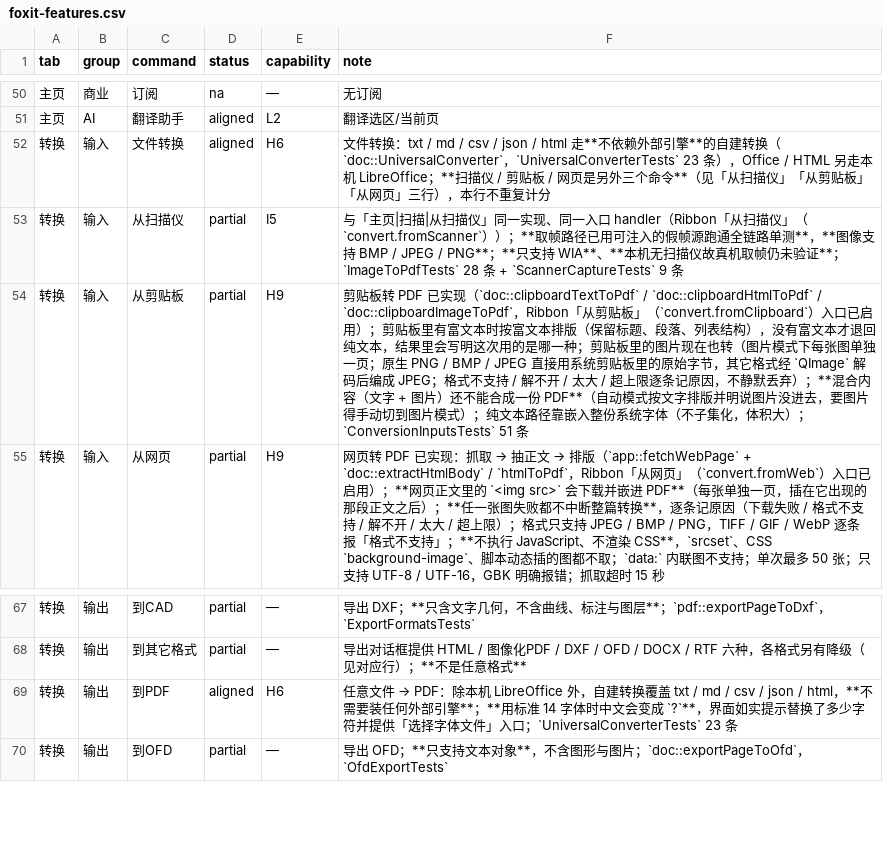
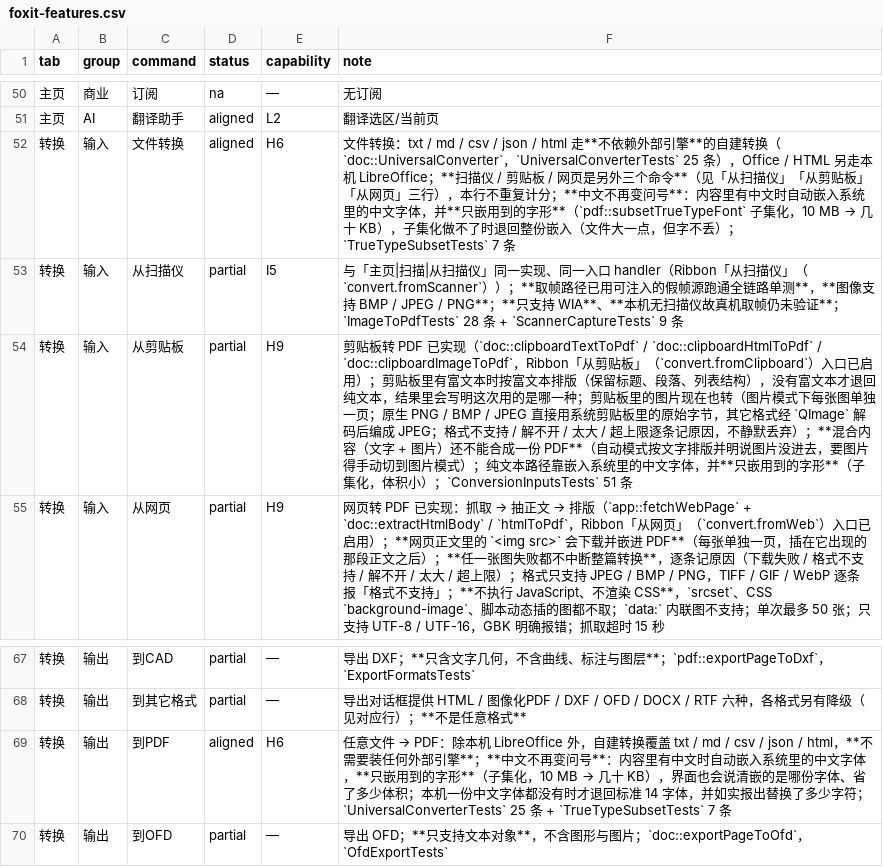
Before and after one commit to fengjutian/Folixa, a CSV file: docs/benchmark/foxit-features.csv, drawn as a sheet; only a part is shown, gaps mark what is left out.

Commit message:
docs: close H6 font debt and fix catalog/theme regressions
H6 (font embedding + subsetting) is now implemented: the converter embeds a
system CJK font when the content needs it, and only the used glyphs are
embedded (pdf::subsetTrueTypeFont). Drop H6 from the debt list and state
the real behaviour in the matrix and scorecard.

Also fixes two regressions introduced by the concurrent session's commit:
- the English catalog lost the MainWindow 'Welcome' entry
- two new theme colours had no dark counterpart, so the dark stylesheet
  kept a light surface colour

```diff
--- a/docs/benchmark/foxit-features.csv
+++ b/docs/benchmark/foxit-features.csv
@@ -51,5 +51,5 @@ tab,group,command,status,capability,note
 主页,AI,翻译助手,aligned,L2,翻译选区/当前页
-转换,输入,文件转换,aligned,H6,文件转换：txt / md / csv / json / html 走**不依赖外部引擎**的自建转换（`doc::UniversalConverter`，`UniversalConverterTests` 23 条），Office / HTML 另走本机 LibreOffice；**扫描仪 / 剪贴板 / 网页是另外三个命令**（见「从扫描仪」「从剪贴板」「从网页」三行），本行不重复计分
+转换,输入,文件转换,aligned,H6,文件转换：txt / md / csv / json / html 走**不依赖外部引擎**的自建转换（`doc::UniversalConverter`，`UniversalConverterTests` 25 条），Office / HTML 另走本机 LibreOffice；**扫描仪 / 剪贴板 / 网页是另外三个命令**（见「从扫描仪」「从剪贴板」「从网页」三行），本行不重复计分；**中文不再变问号**：内容里有中文时自动嵌入系统里的中文字体，并**只嵌用到的字形**（`pdf::subsetTrueTypeFont` 子集化，10 MB → 几十 KB），子集化做不了时退回整份嵌入（文件大一点，但字不丢）；`TrueTypeSubsetTests` 7 条
 转换,输入,从扫描仪,partial,I5,与「主页|扫描|从扫描仪」同一实现、同一入口 handler（Ribbon「从扫描仪」（`convert.fromScanner`））；**取帧路径已用可注入的假帧源跑通全链路单测**，**图像支持 BMP / JPEG / PNG**；**只支持 WIA**、**本机无扫描仪故真机取帧仍未验证**；`ImageToPdfTests` 28 条 + `ScannerCaptureTests` 9 条
-转换,输入,从剪贴板,partial,H9,剪贴板转 PDF 已实现（`doc::clipboardTextToPdf` / `doc::clipboardHtmlToPdf` / `doc::clipboardImageToPdf`，Ribbon「从剪贴板」（`convert.fromClipboard`）入口已启用）；剪贴板里有富文本时按富文本排版（保留标题、段落、列表结构），没有富文本才退回纯文本，结果里会写明这次用的是哪一种；剪贴板里的图片现在也转（图片模式下每张图单独一页；原生 PNG / BMP / JPEG 直接用系统剪贴板里的原始字节，其它格式经 `QImage` 解码后编成 JPEG；格式不支持 / 解不开 / 太大 / 超上限逐条记原因，不静默丢弃）；**混合内容（文字 + 图片）还不能合成一份 PDF**（自动模式按文字排版并明说图片没进去，要图片得手动切到图片模式）；纯文本路径靠嵌入整份系统字体（不子集化，体积大）；`ConversionInputsTests` 51 条
+转换,输入,从剪贴板,partial,H9,剪贴板转 PDF 已实现（`doc::clipboardTextToPdf` / `doc::clipboardHtmlToPdf` / `doc::clipboardImageToPdf`，Ribbon「从剪贴板」（`convert.fromClipboard`）入口已启用）；剪贴板里有富文本时按富文本排版（保留标题、段落、列表结构），没有富文本才退回纯文本，结果里会写明这次用的是哪一种；剪贴板里的图片现在也转（图片模式下每张图单独一页；原生 PNG / BMP / JPEG 直接用系统剪贴板里的原始字节，其它格式经 `QImage` 解码后编成 JPEG；格式不支持 / 解不开 / 太大 / 超上限逐条记原因，不静默丢弃）；**混合内容（文字 + 图片）还不能合成一份 PDF**（自动模式按文字排版并明说图片没进去，要图片得手动切到图片模式）；纯文本路径靠嵌入系统里的中文字体，并**只嵌用到的字形**（子集化，体积小）；`ConversionInputsTests` 51 条
 转换,输入,从网页,partial,H9,网页转 PDF 已实现：抓取 → 抽正文 → 排版（`app::fetchWebPage` + `doc::extractHtmlBody` / `htmlToPdf`，Ribbon「从网页」（`convert.fromWeb`）入口已启用）；**网页正文里的 `<img src>` 会下载并嵌进 PDF**（每张单独一页，插在它出现的那段正文之后）；**任一张图失败都不中断整篇转换**，逐条记原因（下载失败 / 格式不支持 / 解不开 / 太大 / 超上限）；格式只支持 JPEG / BMP / PNG，TIFF / GIF / WebP 逐条报「格式不支持」；**不执行 JavaScript、不渲染 CSS**，`srcset`、CSS `background-image`、脚本动态插的图都不取；`data:` 内联图不支持；单次最多 50 张；只支持 UTF-8 / UTF-16，GBK 明确报错；抓取超时 15 秒
@@ -68,3 +68,3 @@ tab,group,command,status,capability,note
 转换,输出,到其它格式,partial,—,导出对话框提供 HTML / 图像化PDF / DXF / OFD / DOCX / RTF 六种，各格式另有降级（见对应行）；**不是任意格式**
-转换,输出,到PDF,aligned,H6,任意文件 → PDF：除本机 LibreOffice 外，自建转换覆盖 txt / md / csv / json / html，**不需要装任何外部引擎**；**用标准 14 字体时中文会变成 `?`**，界面如实提示替换了多少字符并提供「选择字体文件」入口；`UniversalConverterTests` 23 条
+转换,输出,到PDF,aligned,H6,任意文件 → PDF：除本机 LibreOffice 外，自建转换覆盖 txt / md / csv / json / html，**不需要装任何外部引擎**；**中文不再变问号**：内容里有中文时自动嵌入系统里的中文字体，**只嵌用到的字形**（子集化，10 MB → 几十 KB），界面也会说清嵌的是哪份字体、省了多少体积；本机一份中文字体都没有时才退回标准 14 字体，并如实报出替换了多少字符；`UniversalConverterTests` 25 条 + `TrueTypeSubsetTests` 7 条
 转换,输出,到OFD,partial,—,导出 OFD；**只支持文本对象**，不含图形与图片；`doc::exportPageToOfd`，`OfdExportTests`
```
Also changed, not shown: docs/benchmark/scorecard-debt.csv, 6 other files.
